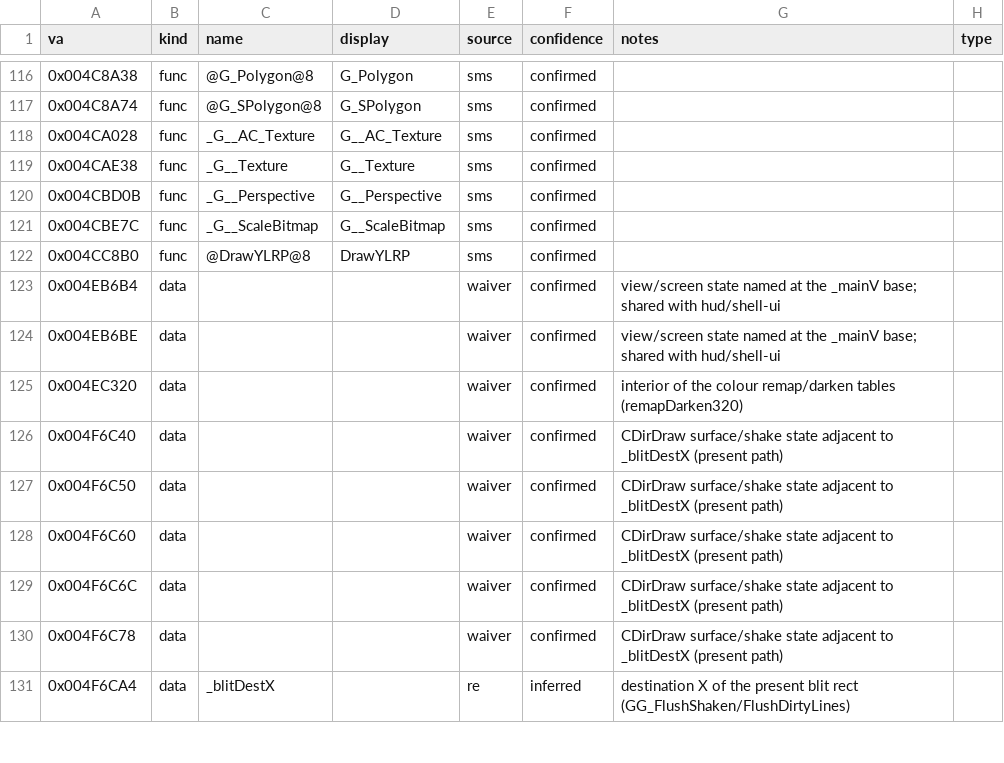
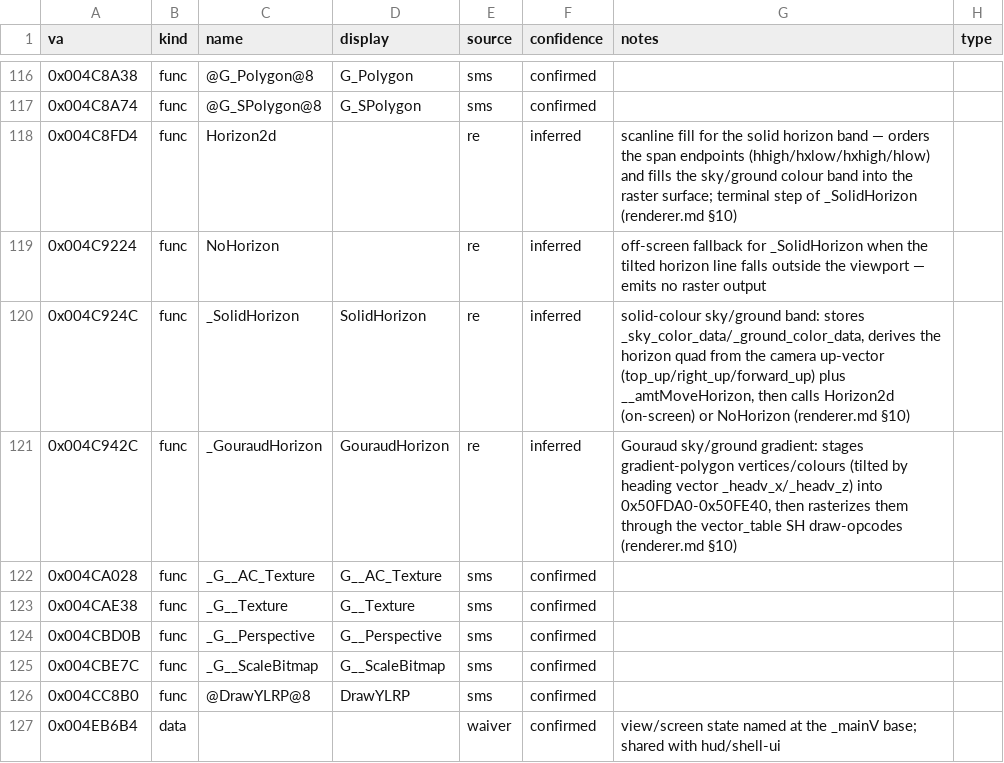
Before and after one commit to jomkz/fighters-codex, a CSV file: db/symbols/renderer.csv, drawn as a sheet; only a part is shown, gaps mark what is left out; the shorter side is filled out with more unchanged rows; the diff names each change by its address in the sheet, - before the commit and + after, or states it on an @@ line.

Commit message:
docs(re): trace sky/horizon pipeline end-to-end in renderer.md (#126)
Close the LAY-LUT-through-raster chain in renderer.md §10:

- Document the two horizon raster endpoints from a Ghidra read:
  _SolidHorizon (0x4c924c → Horizon2d/NoHorizon scanline fill) and
  _GouraudHorizon (0x4c942c → gradient polygons dispatched through
  vector_table), the literal "through raster" tail.
- Cross-reference LAY.md for the lookup-table side (tint/shade tables,
  GetFogColour, LAYER visibility ramp) so the pipeline is continuous.
- Make the _currentTintTable band-colour offsets specific (0xd4..0xfc).
- Resolve stale placeholders: @GRExec@4 0x4ab? → 0x4d6498;
  @WRMakeHazeList@12 0x4b4840(approx) → 0x4b48c0; name FUN_004aacfe →
  T_DrawHorizon; fix the scope caveat (render-core #228 has landed).
- Record the four newly-named horizon functions in db/symbols/renderer.csv
  and regenerate the symbol/reconstruction registries.

Strict mkdocs build and check_status --check both green.

```diff
--- a/db/symbols/renderer.csv
+++ b/db/symbols/renderer.csv
+row 118: 0x004C8FD4 | func | Horizon2d |  | re | inferred | scanline fill for the solid horizon band — orders the span endpoints (hhigh/hxlow/hxhigh/hlow) and fills the sky/ground colour band into the raster surface; terminal step of _SolidHorizon (renderer.md §10)
+row 119: 0x004C9224 | func | NoHorizon |  | re | inferred | off-screen fallback for _SolidHorizon when the tilted horizon line falls outside the viewport — emits no raster output
+row 120: 0x004C924C | func | _SolidHorizon | SolidHorizon | re | inferred | solid-colour sky/ground band: stores _sky_color_data/_ground_color_data, derives the horizon quad from the camera up-vector (top_up/right_up/forward_up) plus __amtMoveHorizon, then calls Horizon2d (on-screen) or NoHorizon (renderer.md §10)
+row 121: 0x004C942C | func | _GouraudHorizon | GouraudHorizon | re | inferred | Gouraud sky/ground gradient: stages gradient-polygon vertices/colours (tilted by heading vector _headv_x/_headv_z) into 0x50FDA0-0x50FE40, then rasterizes them through the vector_table SH draw-opcodes (renderer.md §10)
```
Also changed, not shown: 3 other files.
